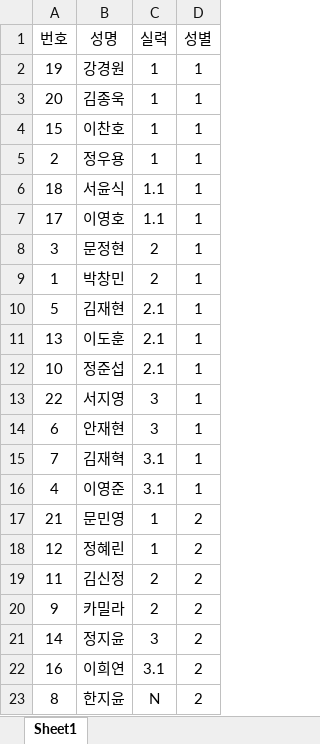
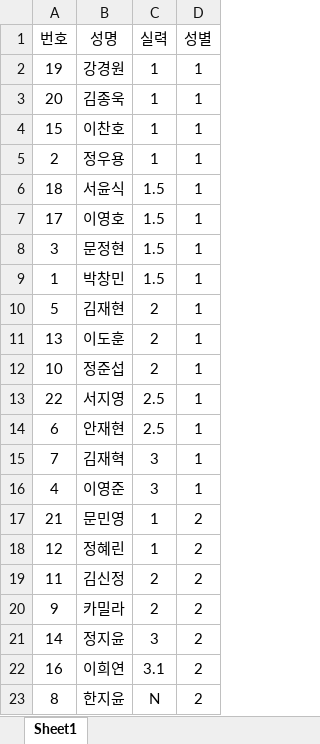
Before and after one commit to jy17347/tennis-matching, an Excel workbook: dataset/roster.xlsx, sheet Sheet1, drawn as a sheet; values as stored, in another font and other column widths than the file's, no borders; the diff names each change by its address in the sheet, - before the commit and + after, or states it on an @@ line.

```diff
--- a/dataset/roster.xlsx (sheet Sheet1)
+++ b/dataset/roster.xlsx (sheet Sheet1)
-C6:C7 (실력): 1.1
+C6:C7 (실력): 1.5
-C8:C9 (실력): 2
+C8:C9 (실력): 1.5
-C10:C12 (실력): 2.1
+C10:C12 (실력): 2
-C13:C14 (실력): 3
+C13:C14 (실력): 2.5
-C15:C16 (실력): 3.1
+C15:C16 (실력): 3
```
Also changed, not shown: dataset/custom.xlsx.
